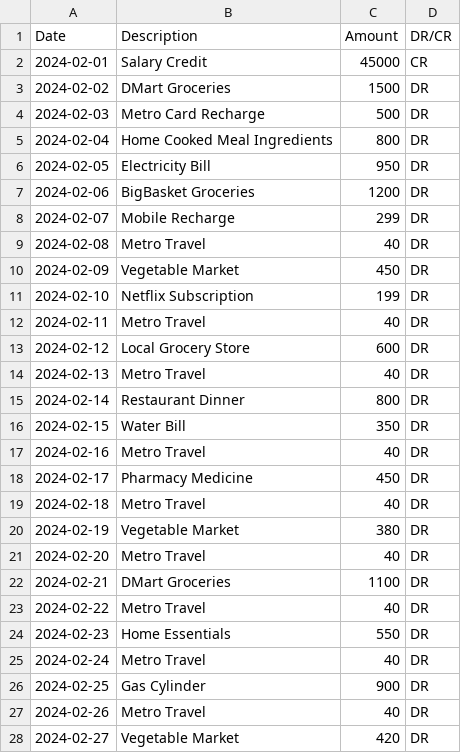
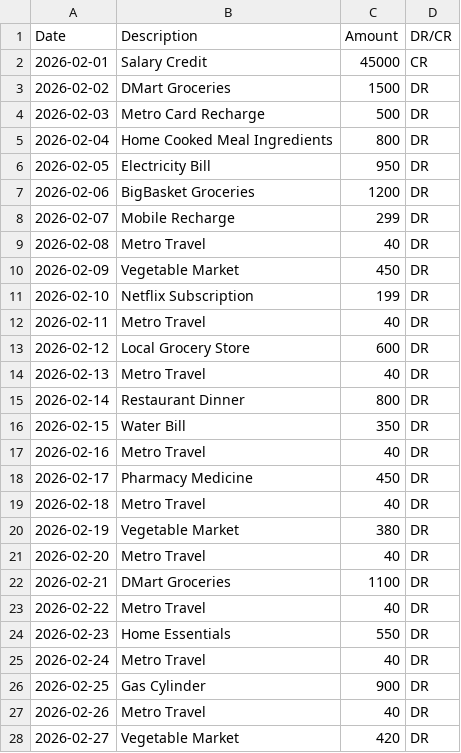
Before and after one commit to Raghib219/snapSend, a CSV file: backend/data/test_good_habits.csv, drawn as a sheet.

```diff
--- a/backend/data/test_good_habits.csv
+++ b/backend/data/test_good_habits.csv
@@ -1,28 +1,28 @@
 Date,Description,Amount,DR/CR
-2024-02-01,Salary Credit,45000,CR
-2024-02-02,DMart Groceries,1500,DR
-2024-02-03,Metro Card Recharge,500,DR
-2024-02-04,Home Cooked Meal Ingredients,800,DR
-2024-02-05,Electricity Bill,950,DR
-2024-02-06,BigBasket Groceries,1200,DR
-2024-02-07,Mobile Recharge,299,DR
-2024-02-08,Metro Travel,40,DR
-2024-02-09,Vegetable Market,450,DR
-2024-02-10,Netflix Subscription,199,DR
-2024-02-11,Metro Travel,40,DR
-2024-02-12,Local Grocery Store,600,DR
-2024-02-13,Metro Travel,40,DR
-2024-02-14,Restaurant Dinner,800,DR
-2024-02-15,Water Bill,350,DR
-2024-02-16,Metro Travel,40,DR
-2024-02-17,Pharmacy Medicine,450,DR
-2024-02-18,Metro Travel,40,DR
-2024-02-19,Vegetable Market,380,DR
-2024-02-20,Metro Travel,40,DR
-2024-02-21,DMart Groceries,1100,DR
-2024-02-22,Metro Travel,40,DR
-2024-02-23,Home Essentials,550,DR
-2024-02-24,Metro Travel,40,DR
-2024-02-25,Gas Cylinder,900,DR
-2024-02-26,Metro Travel,40,DR
-2024-02-27,Vegetable Market,420,DR
+2026-02-01,Salary Credit,45000,CR
+2026-02-02,DMart Groceries,1500,DR
+2026-02-03,Metro Card Recharge,500,DR
+2026-02-04,Home Cooked Meal Ingredients,800,DR
+2026-02-05,Electricity Bill,950,DR
+2026-02-06,BigBasket Groceries,1200,DR
+2026-02-07,Mobile Recharge,299,DR
+2026-02-08,Metro Travel,40,DR
+2026-02-09,Vegetable Market,450,DR
+2026-02-10,Netflix Subscription,199,DR
+2026-02-11,Metro Travel,40,DR
+2026-02-12,Local Grocery Store,600,DR
+2026-02-13,Metro Travel,40,DR
+2026-02-14,Restaurant Dinner,800,DR
+2026-02-15,Water Bill,350,DR
+2026-02-16,Metro Travel,40,DR
+2026-02-17,Pharmacy Medicine,450,DR
+2026-02-18,Metro Travel,40,DR
+2026-02-19,Vegetable Market,380,DR
+2026-02-20,Metro Travel,40,DR
+2026-02-21,DMart Groceries,1100,DR
+2026-02-22,Metro Travel,40,DR
+2026-02-23,Home Essentials,550,DR
+2026-02-24,Metro Travel,40,DR
+2026-02-25,Gas Cylinder,900,DR
+2026-02-26,Metro Travel,40,DR
+2026-02-27,Vegetable Market,420,DR
```
Also changed, not shown: backend/data/test_extreme_overspending.csv, backend/data/test_family_expenses.csv, 10 other files.
